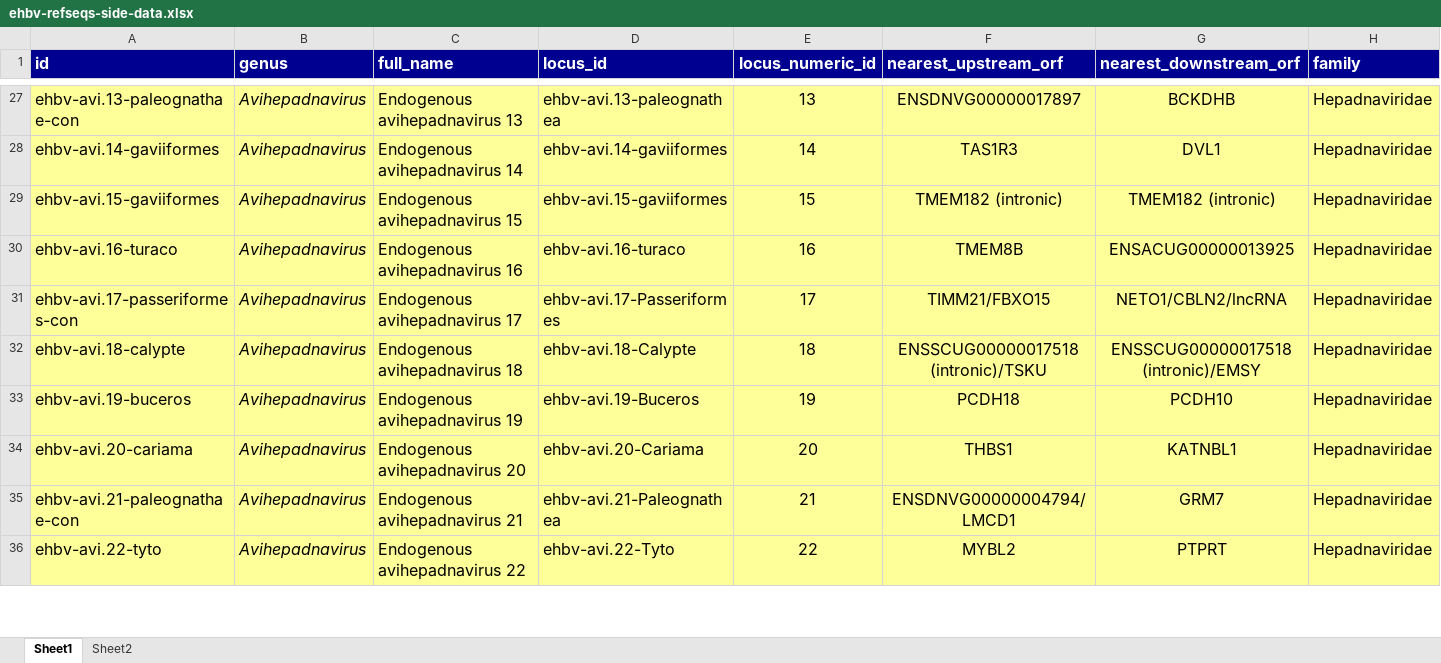
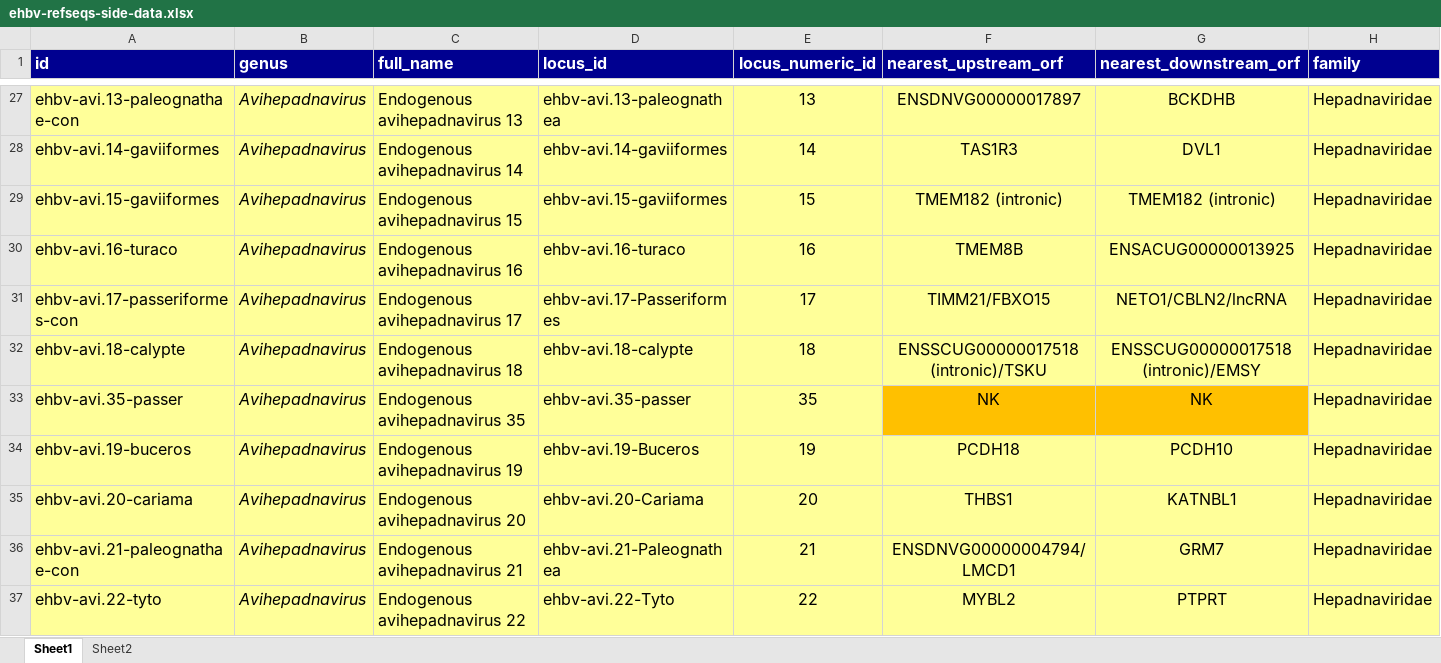
Before and after one commit to giffordlabcvr/Hepadnaviridae-GLUE, an Excel workbook: tabular/eve/ehbv-refseqs-side-data.xlsx, sheet Sheet1, drawn as a sheet; only a part is shown, gaps mark what is left out; values as stored, in another font and other column widths than the file's, no borders; rows hold the shown columns only; the diff covers the shown part only; the diff names each change by its address in the sheet, - before the commit and + after, or states it on an @@ line.

Commit message:
Refactoring eHBV avihepadnavirus build

```diff
--- a/tabular/eve/ehbv-refseqs-side-data.xlsx (sheet Sheet1)
+++ b/tabular/eve/ehbv-refseqs-side-data.xlsx (sheet Sheet1)
-D32 (locus_id): ehbv-avi.18-Calypte
+D32 (locus_id): ehbv-avi.18-calypte
+row 33: ehbv-avi.35-passer | Avihepadnavirus | Endogenous avihepadnavirus 35 | ehbv-avi.35-passer | 35 | NK | NK | Hepadnaviridae
```
Also changed, not shown: 2 removed rows, 12 edited cells and cell formats elsewhere in this sheet, 11 other files.
